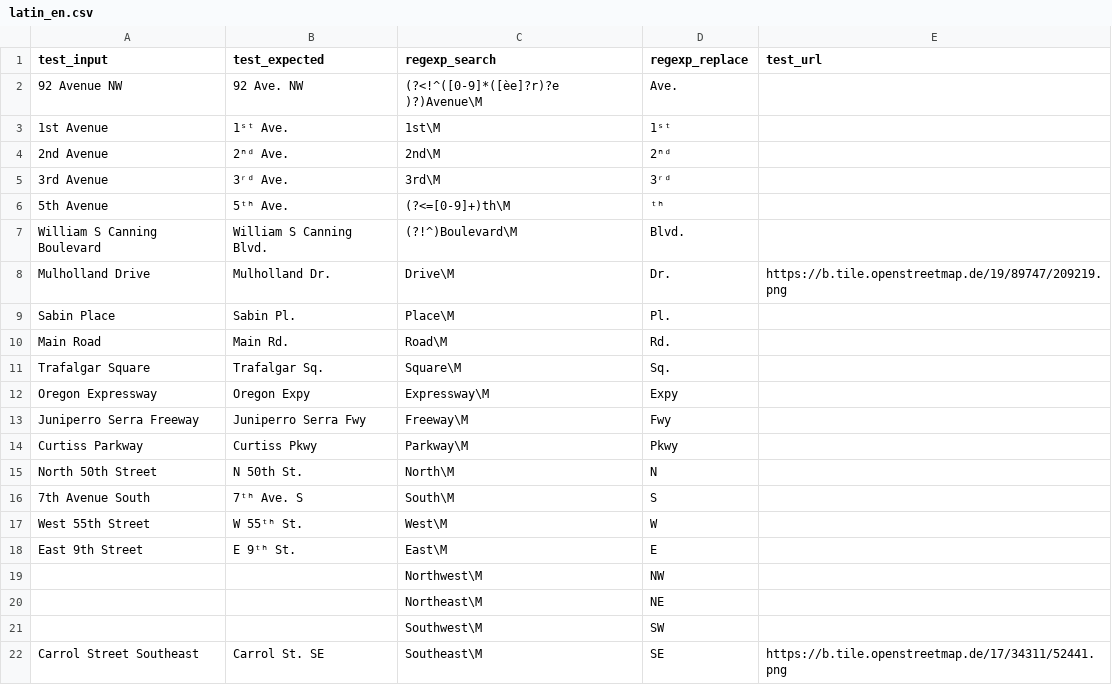
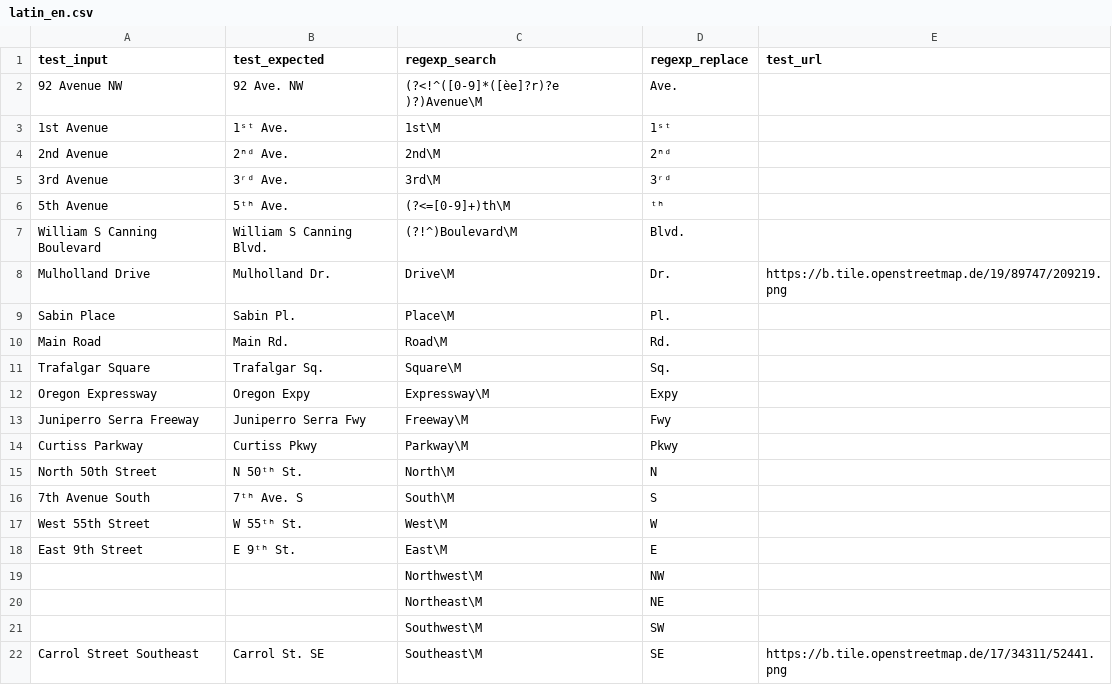
Before and after one commit to chatelao/osm-abbrev, a CSV file: src/latin_en.csv, drawn as a sheet.

Commit message:
Update latin_en.csv

```diff
--- a/src/latin_en.csv
+++ b/src/latin_en.csv
@@ -14,3 +14,3 @@ Juniperro Serra Freeway,Juniperro Serra Fwy,Freeway\M,Fwy,
 Curtiss Parkway,Curtiss Pkwy,Parkway\M,Pkwy,
-North 50th Street,N 50th St.,North\M,N,
+North 50th Street,N 50ᵗʰ St.,North\M,N,
 7th Avenue South,7ᵗʰ Ave. S,South\M,S,
```
